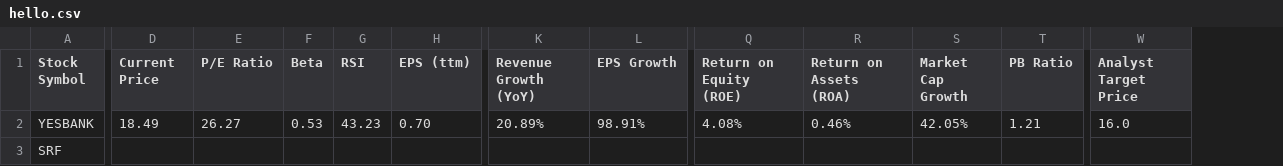
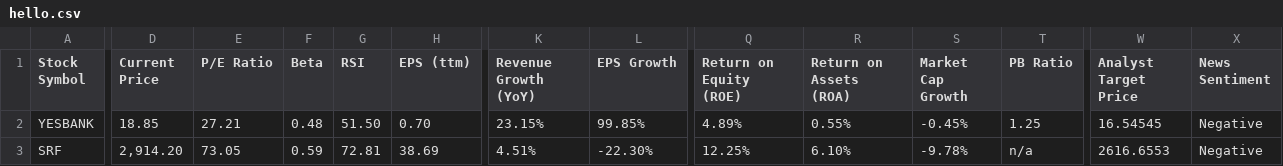
Before and after one commit to smeet7913/SmartInvest-Basket, a CSV file: hello.csv, drawn as a sheet; only a part is shown, gaps mark what is left out; the diff covers the shown part only; the diff names each change by its address in the sheet, - before the commit and + after, or states it on an @@ line.

```diff
--- a/hello.csv
+++ b/hello.csv
+column X (News Sentiment), rows 2-3: Negative | Negative
-D2 (Current Price): 18.49
+D2 (Current Price): 18.85
-E2 (P/E Ratio): 26.27
+E2 (P/E Ratio): 27.21
-F2 (Beta): 0.53
+F2 (Beta): 0.48
-G2 (RSI): 43.23
+G2 (RSI): 51.50
-K2 (Revenue Growth (YoY)): 20.89%
+K2 (Revenue Growth (YoY)): 23.15%
-L2 (EPS Growth): 98.91%
+L2 (EPS Growth): 99.85%
-Q2 (Return on Equity (ROE)): 4.08%
+Q2 (Return on Equity (ROE)): 4.89%
-R2 (Return on Assets (ROA)): 0.46%
+R2 (Return on Assets (ROA)): 0.55%
-S2 (Market Cap Growth): 42.05%
+S2 (Market Cap Growth): -0.45%
-T2 (PB Ratio): 1.21
+T2 (PB Ratio): 1.25
-W2 (Analyst Target Price): 16.0
+W2 (Analyst Target Price): 16.54545
-D3 (Current Price): (empty)
+D3 (Current Price): 2,914.20
-E3 (P/E Ratio): (empty)
+E3 (P/E Ratio): 73.05
-F3 (Beta): (empty)
+F3 (Beta): 0.59
-G3 (RSI): (empty)
+G3 (RSI): 72.81
-H3 (EPS (ttm)): (empty)
+H3 (EPS (ttm)): 38.69
-K3 (Revenue Growth (YoY)): (empty)
+K3 (Revenue Growth (YoY)): 4.51%
-L3 (EPS Growth): (empty)
+L3 (EPS Growth): -22.30%
-Q3 (Return on Equity (ROE)): (empty)
+Q3 (Return on Equity (ROE)): 12.25%
-R3 (Return on Assets (ROA)): (empty)
+R3 (Return on Assets (ROA)): 6.10%
-S3 (Market Cap Growth): (empty)
+S3 (Market Cap Growth): -9.78%
-T3 (PB Ratio): (empty)
+T3 (PB Ratio): n/a
-W3 (Analyst Target Price): (empty)
+W3 (Analyst Target Price): 2616.6553
```
Also changed, not shown: 47 removed rows and 28 edited cells elsewhere in this file, 7 other files.
